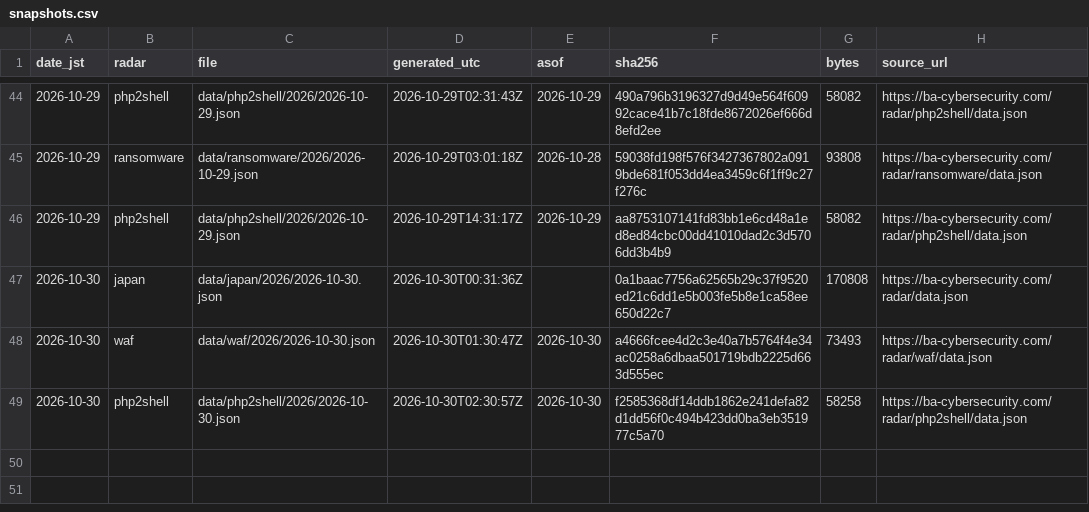
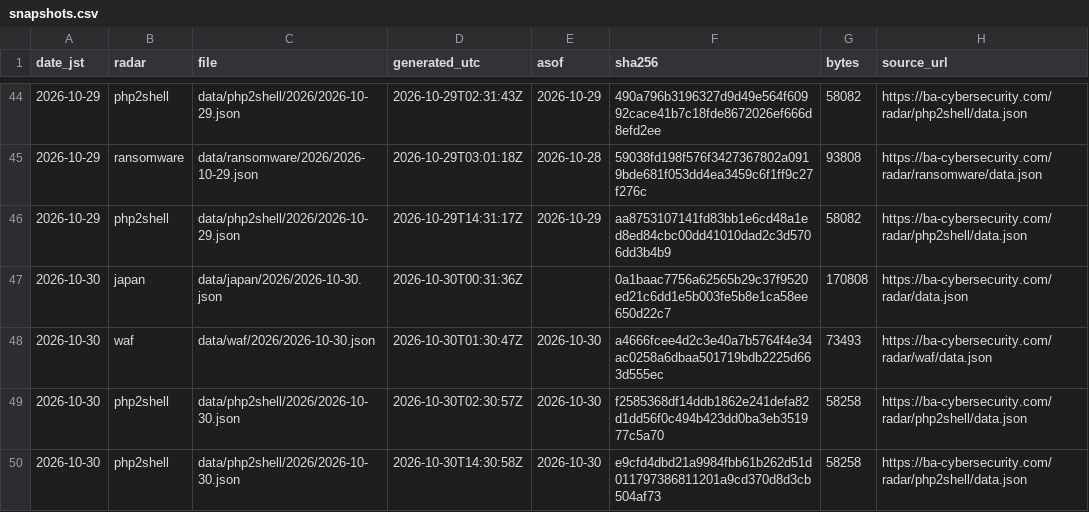
Before and after one commit to otoinobuo/ba-radar-data, a CSV file: snapshots.csv, drawn as a sheet; only a part is shown, gaps mark what is left out.

Commit message:
2026-10-30: php2shell

```diff
--- a/snapshots.csv
+++ b/snapshots.csv
@@ -49 +49,2 @@ date_jst,radar,file,generated_utc,asof,sha256,bytes,source_url
 2026-10-30,php2shell,data/php2shell/2026/2026-10-30.json,2026-10-30T02:30:57Z,2026-10-30,f2585368df14ddb1862e241defa82d1dd56f0c494b423dd0ba3eb351977c5a70,58258,https://ba-cybersecurity.com/radar/php2shell/data.json
+2026-10-30,php2shell,data/php2shell/2026/2026-10-30.json,2026-10-30T14:30:58Z,2026-10-30,e9cfd4dbd21a9984fbb61b262d51d011797386811201a9cd370d8d3cb504af73,58258,https://ba-cybersecurity.com/radar/php2shell/data.json
```
Also changed, not shown: 2 other files.
